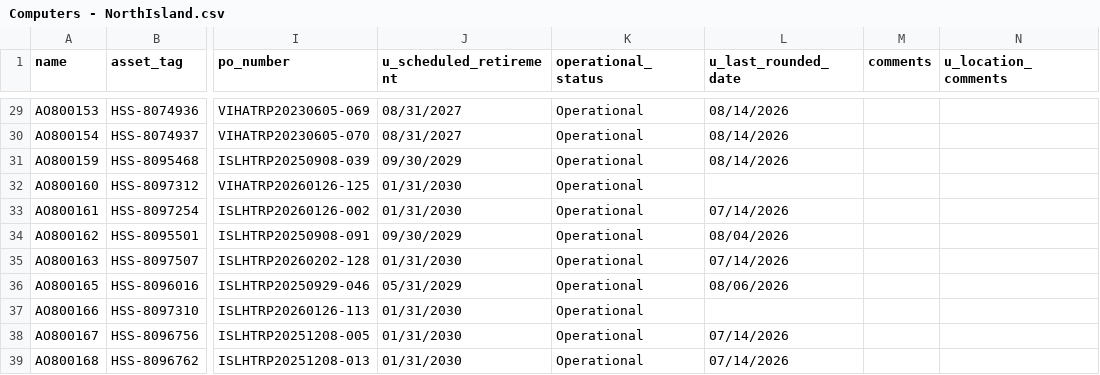
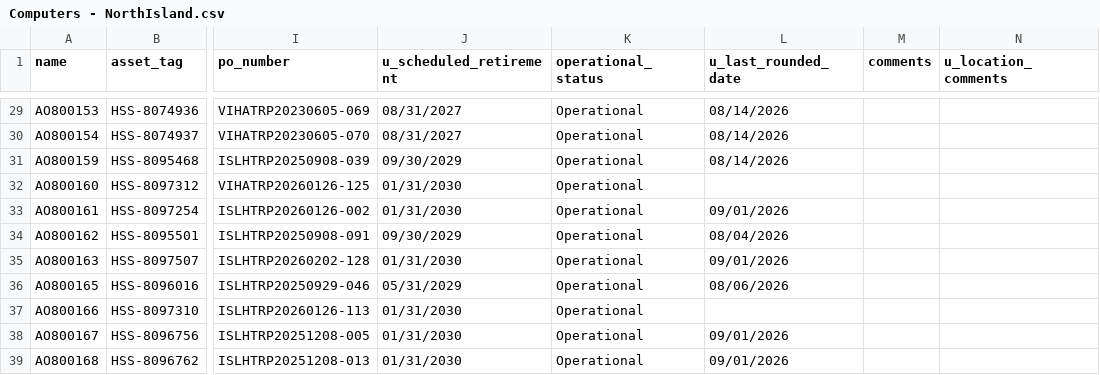
Before and after one commit to digbysa/New-Inventory-Tool-V2, a CSV file: Data/NorthIsland/Computers - NorthIsland.csv, drawn as a sheet; only a part is shown, gaps mark what is left out; the diff covers the shown part only; the diff names each change by its address in the sheet, - before the commit and + after, or states it on an @@ line.

```diff
--- a/Data/NorthIsland/Computers - NorthIsland.csv
+++ b/Data/NorthIsland/Computers - NorthIsland.csv
-L33 (u_last_rounded_date): 07/14/2026
+L33 (u_last_rounded_date): 09/01/2026
-L35 (u_last_rounded_date): 07/14/2026
+L35 (u_last_rounded_date): 09/01/2026
-L38:L39 (u_last_rounded_date): 07/14/2026
+L38:L39 (u_last_rounded_date): 09/01/2026
```
Also changed, not shown: 1 added row, 1 removed row and 99 edited cells elsewhere in this file, Data/CampbellRiver/Computers - CampbellRiver.csv, Data/NorthIsland/Monitors - NorthIsland.csv, 15 other files.
